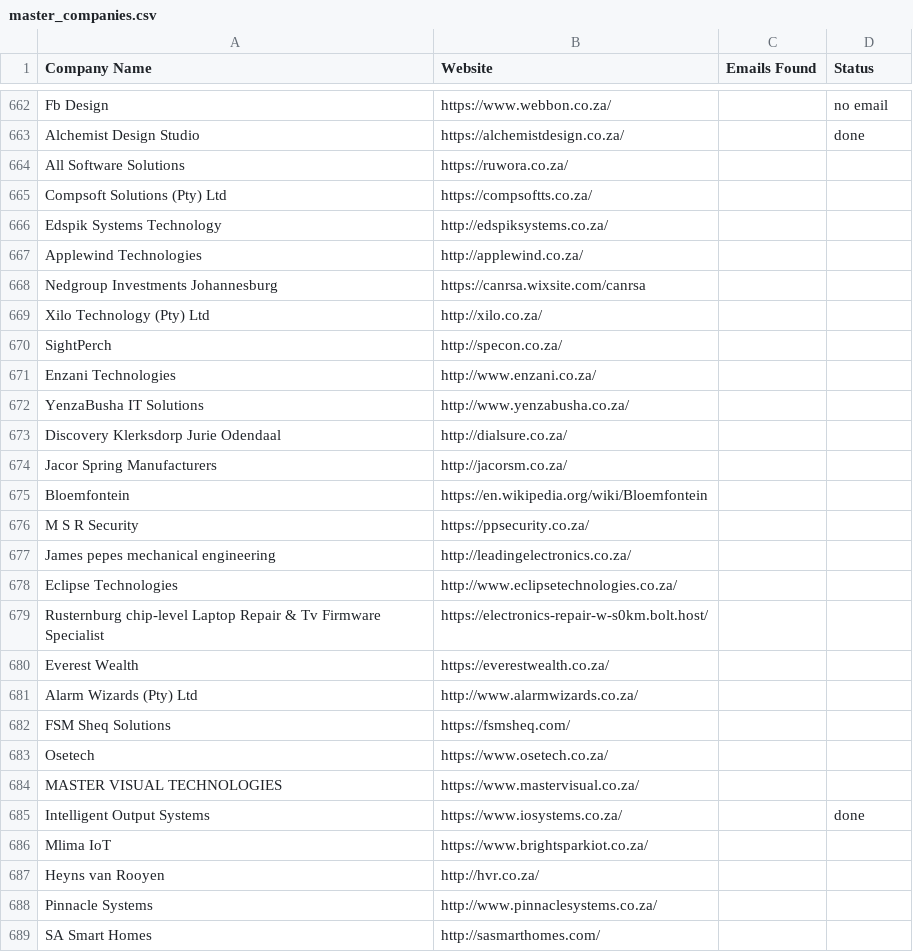
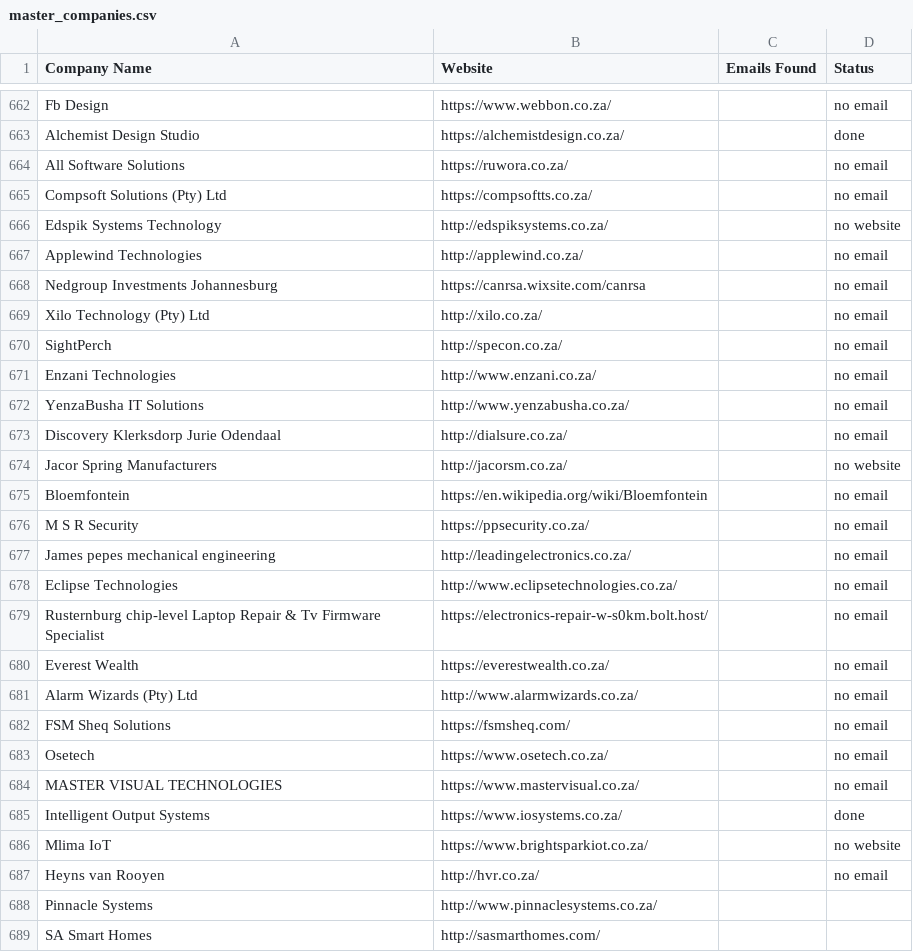
Before and after one commit to MareanaNsuku/FireDetectionOutreach, a CSV file: master_companies.csv, drawn as a sheet; only a part is shown, gaps mark what is left out; the diff covers the shown part only.

Commit message:
Update sent emails [skip ci]

```diff
--- a/master_companies.csv
+++ b/master_companies.csv
@@ -663,26 +663,26 @@ Fb Design,https://www.webbon.co.za/,,no email
 Alchemist Design Studio,https://alchemistdesign.co.za/,,done
-All Software Solutions,https://ruwora.co.za/,,
-Compsoft Solutions (Pty) Ltd,https://compsoftts.co.za/,,
-Edspik Systems Technology,http://edspiksystems.co.za/,,
-Applewind Technologies,http://applewind.co.za/,,
-Nedgroup Investments Johannesburg,https://canrsa.wixsite.com/canrsa,,
-Xilo Technology (Pty) Ltd,http://xilo.co.za/,,
-SightPerch,http://specon.co.za/,,
-Enzani Technologies,http://www.enzani.co.za/,,
-YenzaBusha IT Solutions,http://www.yenzabusha.co.za/,,
-Discovery Klerksdorp Jurie Odendaal,http://dialsure.co.za/,,
-Jacor Spring Manufacturers,http://jacorsm.co.za/,,
-Bloemfontein,https://en.wikipedia.org/wiki/Bloemfontein,,
-M S R Security,https://ppsecurity.co.za/,,
-James pepes mechanical engineering,http://leadingelectronics.co.za/,,
-Eclipse Technologies,http://www.eclipsetechnologies.co.za/,,
-Rusternburg chip-level Laptop Repair & Tv Firmware Specialist,https://electronics-repair-w-s0km.bolt.host/,,
-Everest Wealth,https://everestwealth.co.za/,,
-Alarm Wizards (Pty) Ltd,http://www.alarmwizards.co.za/,,
-FSM Sheq Solutions,https://fsmsheq.com/,,
-Osetech,https://www.osetech.co.za/,,
-MASTER VISUAL TECHNOLOGIES,https://www.mastervisual.co.za/,,
+All Software Solutions,https://ruwora.co.za/,,no email
+Compsoft Solutions (Pty) Ltd,https://compsoftts.co.za/,,no email
+Edspik Systems Technology,http://edspiksystems.co.za/,,no website
+Applewind Technologies,http://applewind.co.za/,,no email
+Nedgroup Investments Johannesburg,https://canrsa.wixsite.com/canrsa,,no email
+Xilo Technology (Pty) Ltd,http://xilo.co.za/,,no email
+SightPerch,http://specon.co.za/,,no email
+Enzani Technologies,http://www.enzani.co.za/,,no email
+YenzaBusha IT Solutions,http://www.yenzabusha.co.za/,,no email
+Discovery Klerksdorp Jurie Odendaal,http://dialsure.co.za/,,no email
+Jacor Spring Manufacturers,http://jacorsm.co.za/,,no website
+Bloemfontein,https://en.wikipedia.org/wiki/Bloemfontein,,no email
+M S R Security,https://ppsecurity.co.za/,,no email
+James pepes mechanical engineering,http://leadingelectronics.co.za/,,no email
+Eclipse Technologies,http://www.eclipsetechnologies.co.za/,,no email
+Rusternburg chip-level Laptop Repair & Tv Firmware Specialist,https://electronics-repair-w-s0km.bolt.host/,,no email
+Everest Wealth,https://everestwealth.co.za/,,no email
+Alarm Wizards (Pty) Ltd,http://www.alarmwizards.co.za/,,no email
+FSM Sheq Solutions,https://fsmsheq.com/,,no email
+Osetech,https://www.osetech.co.za/,,no email
+MASTER VISUAL TECHNOLOGIES,https://www.mastervisual.co.za/,,no email
 Intelligent Output Systems,https://www.iosystems.co.za/,,done
-Mlima IoT,https://www.brightsparkiot.co.za/,,
-Heyns van Rooyen,http://hvr.co.za/,,
+Mlima IoT,https://www.brightsparkiot.co.za/,,no website
+Heyns van Rooyen,http://hvr.co.za/,,no email
 Pinnacle Systems,http://www.pinnaclesystems.co.za/,,
```
Also changed, not shown: 90 edited cells elsewhere in this file.
